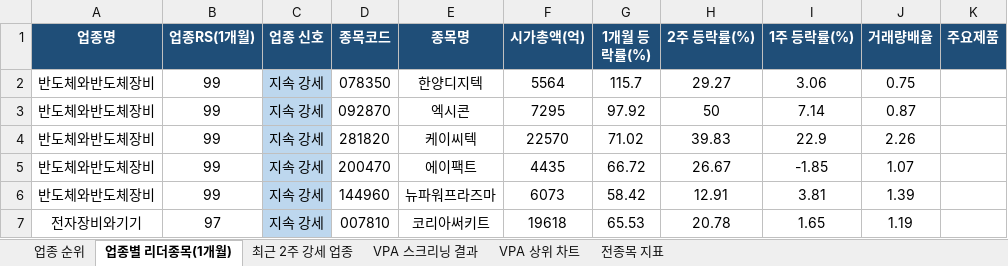
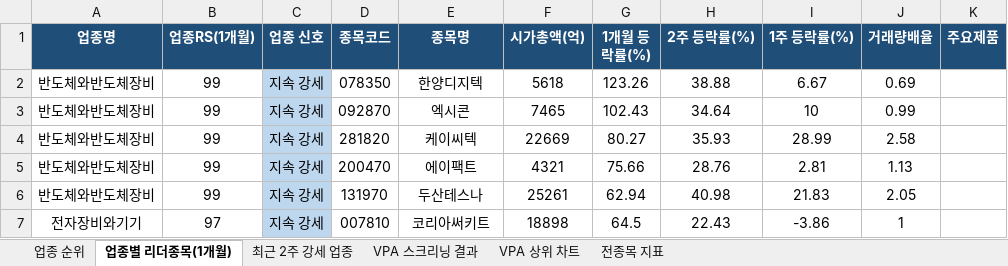
Before and after one commit to gopkh0129/stock, an Excel workbook: docs/data/swing_latest.xlsx, sheet 업종별 리더종목(1개월), drawn as a sheet; only a part is shown; values as stored, in another font and other column widths than the file's, no borders; the diff covers the shown part only; the diff names each change by its address in the sheet, - before the commit and + after, or states it on an @@ line.

```diff
--- a/docs/data/swing_latest.xlsx (sheet 업종별 리더종목(1개월))
+++ b/docs/data/swing_latest.xlsx (sheet 업종별 리더종목(1개월))
-F2 (시가총액(억)): 5564
+F2 (시가총액(억)): 5618
-G2 (1개월 등락률(%)): 115.7
+G2 (1개월 등락률(%)): 123.26
-H2 (2주 등락률(%)): 29.27
+H2 (2주 등락률(%)): 38.88
-I2 (1주 등락률(%)): 3.06
+I2 (1주 등락률(%)): 6.67
-J2 (거래량배율): 0.75
+J2 (거래량배율): 0.69
-F3 (시가총액(억)): 7295
+F3 (시가총액(억)): 7465
-G3 (1개월 등락률(%)): 97.92
+G3 (1개월 등락률(%)): 102.43
-H3 (2주 등락률(%)): 50
+H3 (2주 등락률(%)): 34.64
-I3 (1주 등락률(%)): 7.14
+I3 (1주 등락률(%)): 10
-J3 (거래량배율): 0.87
+J3 (거래량배율): 0.99
-F4 (시가총액(억)): 22570
+F4 (시가총액(억)): 22669
-G4 (1개월 등락률(%)): 71.02
+G4 (1개월 등락률(%)): 80.27
-H4 (2주 등락률(%)): 39.83
+H4 (2주 등락률(%)): 35.93
-I4 (1주 등락률(%)): 22.9
+I4 (1주 등락률(%)): 28.99
-J4 (거래량배율): 2.26
+J4 (거래량배율): 2.58
-F5 (시가총액(억)): 4435
+F5 (시가총액(억)): 4321
-G5 (1개월 등락률(%)): 66.72
+G5 (1개월 등락률(%)): 75.66
-H5 (2주 등락률(%)): 26.67
+H5 (2주 등락률(%)): 28.76
-I5 (1주 등락률(%)): -1.85
+I5 (1주 등락률(%)): 2.81
-J5 (거래량배율): 1.07
+J5 (거래량배율): 1.13
-D6 (종목코드): 144960
+D6 (종목코드): 131970
-E6 (종목명): 뉴파워프라즈마
+E6 (종목명): 두산테스나
-F6 (시가총액(억)): 6073
+F6 (시가총액(억)): 25261
-G6 (1개월 등락률(%)): 58.42
+G6 (1개월 등락률(%)): 62.94
-H6 (2주 등락률(%)): 12.91
+H6 (2주 등락률(%)): 40.98
-I6 (1주 등락률(%)): 3.81
+I6 (1주 등락률(%)): 21.83
-J6 (거래량배율): 1.39
+J6 (거래량배율): 2.05
-F7 (시가총액(억)): 19618
+F7 (시가총액(억)): 18898
-G7 (1개월 등락률(%)): 65.53
+G7 (1개월 등락률(%)): 64.5
-H7 (2주 등락률(%)): 20.78
+H7 (2주 등락률(%)): 22.43
-I7 (1주 등락률(%)): 1.65
+I7 (1주 등락률(%)): -3.86
-J7 (거래량배율): 1.19
+J7 (거래량배율): 1
```
Also changed, not shown: 23 added rows, 21 removed rows, 119 edited cells and cell formats elsewhere in this sheet, sheet 전종목 지표, sheet 최근 2주 강세 업종, sheet 업종 순위, sheet VPA 스크리닝 결과, charts or pictures, 1 other file.
